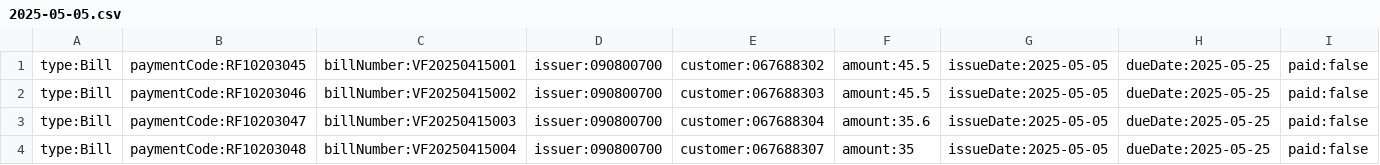
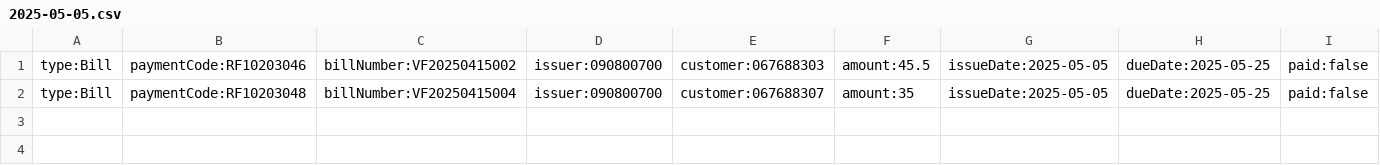
Before and after one commit to AsmoOriginal/Ergasia_2-NI, a CSV file: Ergasia2_Ebanking/data/bills/issued/2025-05-05.csv, drawn as a sheet.

```diff
--- a/Ergasia2_Ebanking/data/bills/issued/2025-05-05.csv
+++ b/Ergasia2_Ebanking/data/bills/issued/2025-05-05.csv
@@ -1,4 +1,2 @@
-type:Bill,paymentCode:RF10203045,billNumber:VF20250415001,issuer:090800700,customer:067688302,amount:45.5,issueDate:2025-05-05,dueDate:2025-05-25,paid:false
 type:Bill,paymentCode:RF10203046,billNumber:VF20250415002,issuer:090800700,customer:067688303,amount:45.5,issueDate:2025-05-05,dueDate:2025-05-25,paid:false
-type:Bill,paymentCode:RF10203047,billNumber:VF20250415003,issuer:090800700,customer:067688304,amount:35.6,issueDate:2025-05-05,dueDate:2025-05-25,paid:false
 type:Bill,paymentCode:RF10203048,billNumber:VF20250415004,issuer:090800700,customer:067688307,amount:35,issueDate:2025-05-05,dueDate:2025-05-25,paid:false
```
Also changed, not shown: Ergasia2_Ebanking/data/bills/issued/2025-05-01.csv, Ergasia2_Ebanking/data/statements/GR100202503111546001.csv, 14 other files.
